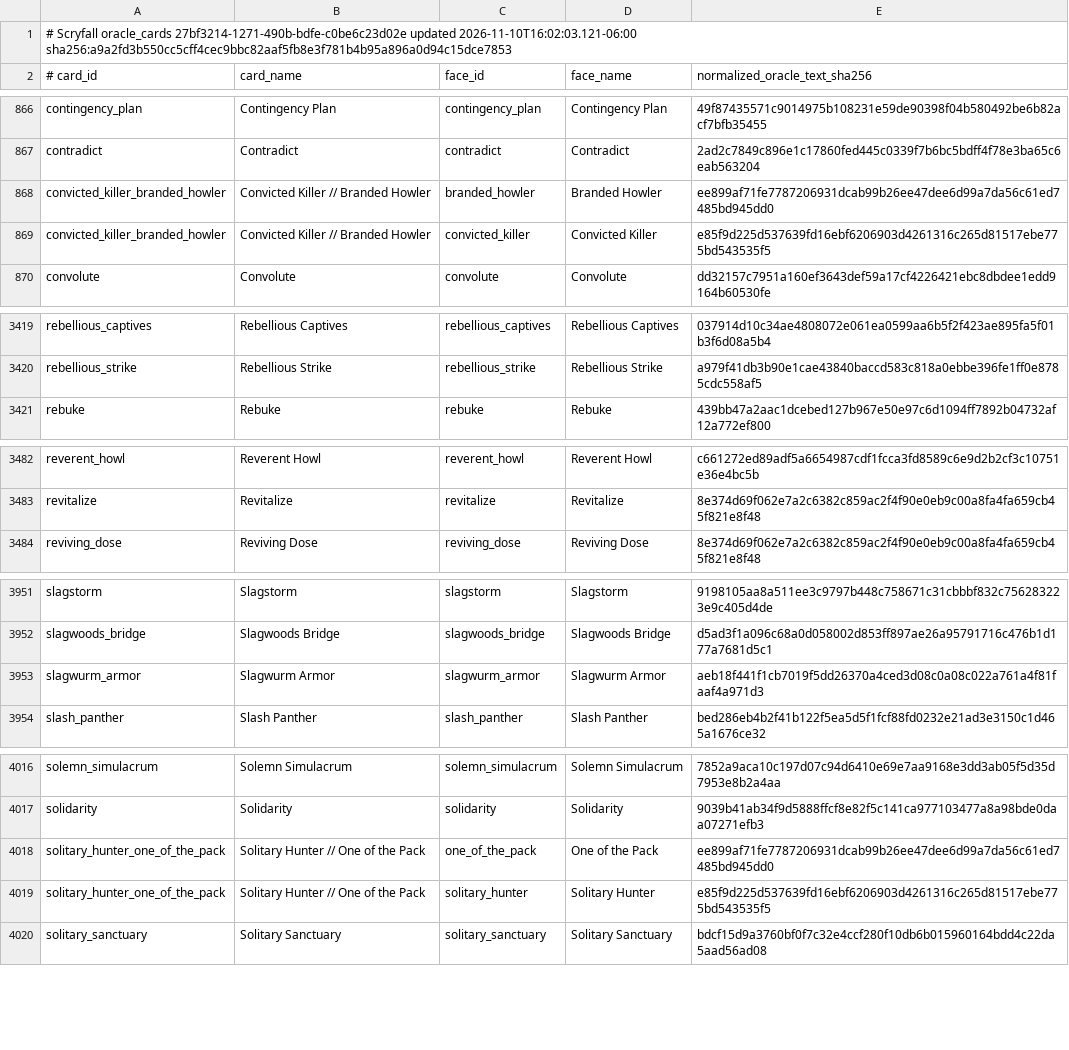
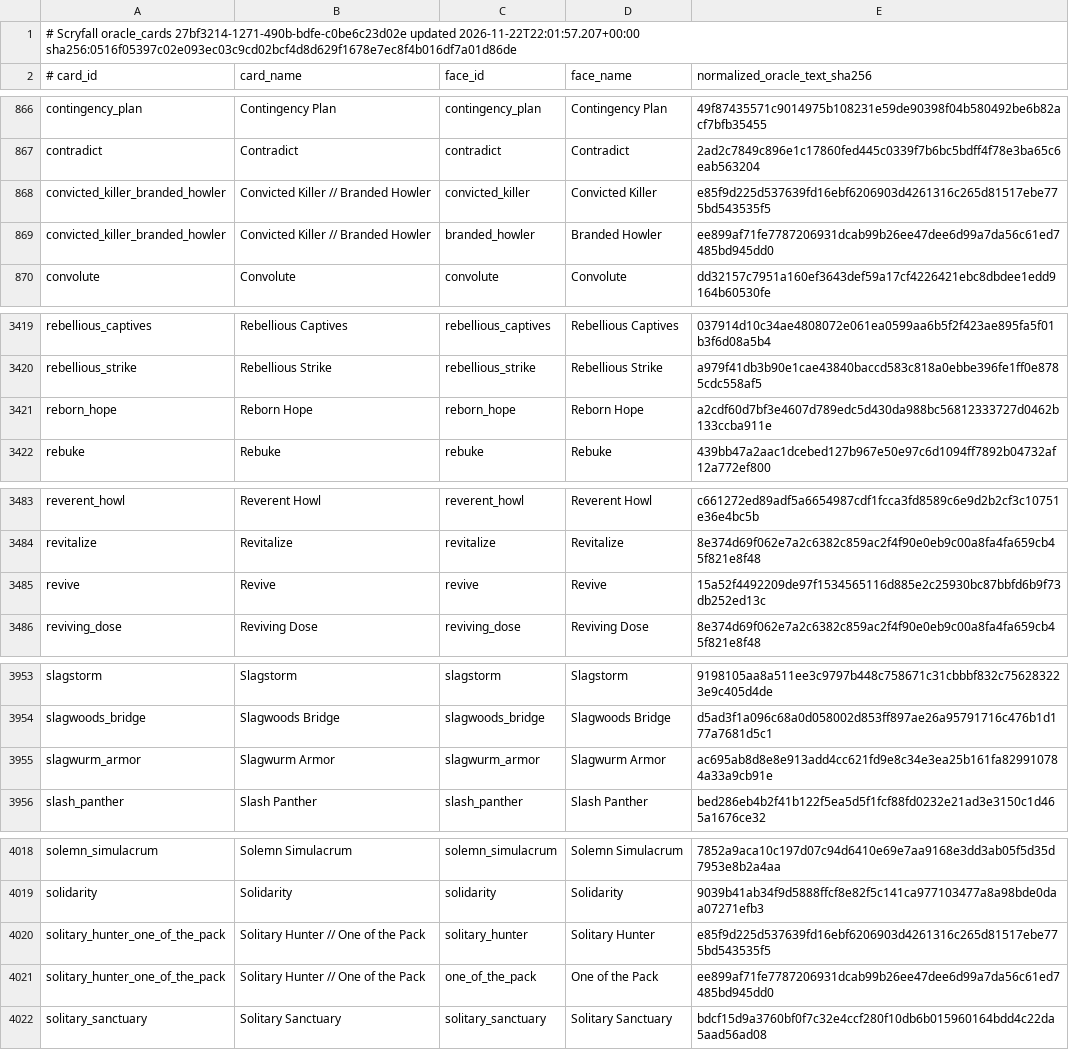
Before and after one commit to pizzaninja188/Cockatrice, a TSV file: tricerules/tricerules-cards/presentation/oracle_fingerprints.tsv, drawn as a sheet; only a part is shown, gaps mark what is left out.

```diff
--- a/tricerules/tricerules-cards/presentation/oracle_fingerprints.tsv
+++ b/tricerules/tricerules-cards/presentation/oracle_fingerprints.tsv
@@ -1,2 +1,2 @@
-# Scryfall oracle_cards 27bf3214-1271-490b-bdfe-c0be6c23d02e updated 2026-11-10T16:02:03.121-06:00 sha256:a9a2fd3b550cc5cff4cec9bbc82aaf5fb8e3f781b4b95a896a0d94c15dce7853
+# Scryfall oracle_cards 27bf3214-1271-490b-bdfe-c0be6c23d02e updated 2026-11-22T22:01:57.207+00:00 sha256:0516f05397c02e093ec03c9cd02bcf4d8d629f1678e7ec8f4b016df7a01d86de
 # card_id	card_name	face_id	face_name	normalized_oracle_text_sha256
@@ -867,4 +867,4 @@ contingency_plan	Contingency Plan	contingency_plan	Contingency Plan	49f87435571c
 contradict	Contradict	contradict	Contradict	2ad2c7849c896e1c17860fed445c0339f7b6bc5bdff4f78e3ba65c6eab563204
-convicted_killer_branded_howler	Convicted Killer // Branded Howler	branded_howler	Branded Howler	ee899af71fe7787206931dcab99b26ee47dee6d99a7da56c61ed7485bd945dd0
 convicted_killer_branded_howler	Convicted Killer // Branded Howler	convicted_killer	Convicted Killer	e85f9d225d537639fd16ebf6206903d4261316c265d81517ebe775bd543535f5
+convicted_killer_branded_howler	Convicted Killer // Branded Howler	branded_howler	Branded Howler	ee899af71fe7787206931dcab99b26ee47dee6d99a7da56c61ed7485bd945dd0
 convolute	Convolute	convolute	Convolute	dd32157c7951a160ef3643def59a17cf4226421ebc8dbdee1edd9164b60530fe
@@ -3420,2 +3420,3 @@ rebellious_captives	Rebellious Captives	rebellious_captives	Rebellious Captives
 rebellious_strike	Rebellious Strike	rebellious_strike	Rebellious Strike	a979f41db3b90e1cae43840baccd583c818a0ebbe396fe1ff0e8785cdc558af5
+reborn_hope	Reborn Hope	reborn_hope	Reborn Hope	a2cdf60d7bf3e4607d789edc5d430da988bc56812333727d0462b133ccba911e
 rebuke	Rebuke	rebuke	Rebuke	439bb47a2aac1dcebed127b967e50e97c6d1094ff7892b04732af12a772ef800
@@ -3483,2 +3484,3 @@ reverent_howl	Reverent Howl	reverent_howl	Reverent Howl	c661272ed89adf5a6654987c
 revitalize	Revitalize	revitalize	Revitalize	8e374d69f062e7a2c6382c859ac2f4f90e0eb9c00a8fa4fa659cb45f821e8f48
+revive	Revive	revive	Revive	15a52f4492209de97f1534565116d885e2c25930bc87bbfd6b9f73db252ed13c
 reviving_dose	Reviving Dose	reviving_dose	Reviving Dose	8e374d69f062e7a2c6382c859ac2f4f90e0eb9c00a8fa4fa659cb45f821e8f48
@@ -3952,3 +3954,3 @@ slagstorm	Slagstorm	slagstorm	Slagstorm	9198105aa8a511ee3c9797b448c758671c31cbbb
 slagwoods_bridge	Slagwoods Bridge	slagwoods_bridge	Slagwoods Bridge	d5ad3f1a096c68a0d058002d853ff897ae26a95791716c476b1d177a7681d5c1
-slagwurm_armor	Slagwurm Armor	slagwurm_armor	Slagwurm Armor	aeb18f441f1cb7019f5dd26370a4ced3d08c0a08c022a761a4f81faaf4a971d3
+slagwurm_armor	Slagwurm Armor	slagwurm_armor	Slagwurm Armor	ac695ab8d8e8e913add4cc621fd9e8c34e3ea25b161fa829910784a33a9cb91e
 slash_panther	Slash Panther	slash_panther	Slash Panther	bed286eb4b2f41b122f5ea5d5f1fcf88fd0232e21ad3e3150c1d465a1676ce32
@@ -4017,4 +4019,4 @@ solemn_simulacrum	Solemn Simulacrum	solemn_simulacrum	Solemn Simulacrum	7852a9ac
 solidarity	Solidarity	solidarity	Solidarity	9039b41ab34f9d5888ffcf8e82f5c141ca977103477a8a98bde0daa07271efb3
-solitary_hunter_one_of_the_pack	Solitary Hunter // One of the Pack	one_of_the_pack	One of the Pack	ee899af71fe7787206931dcab99b26ee47dee6d99a7da56c61ed7485bd945dd0
 solitary_hunter_one_of_the_pack	Solitary Hunter // One of the Pack	solitary_hunter	Solitary Hunter	e85f9d225d537639fd16ebf6206903d4261316c265d81517ebe775bd543535f5
+solitary_hunter_one_of_the_pack	Solitary Hunter // One of the Pack	one_of_the_pack	One of the Pack	ee899af71fe7787206931dcab99b26ee47dee6d99a7da56c61ed7485bd945dd0
 solitary_sanctuary	Solitary Sanctuary	solitary_sanctuary	Solitary Sanctuary	bdcf15d9a3760bf0f7c32e4ccf280f10db6b015960164bdd4c22da5aad56ad08
```
Also changed, not shown: 21 other files.
